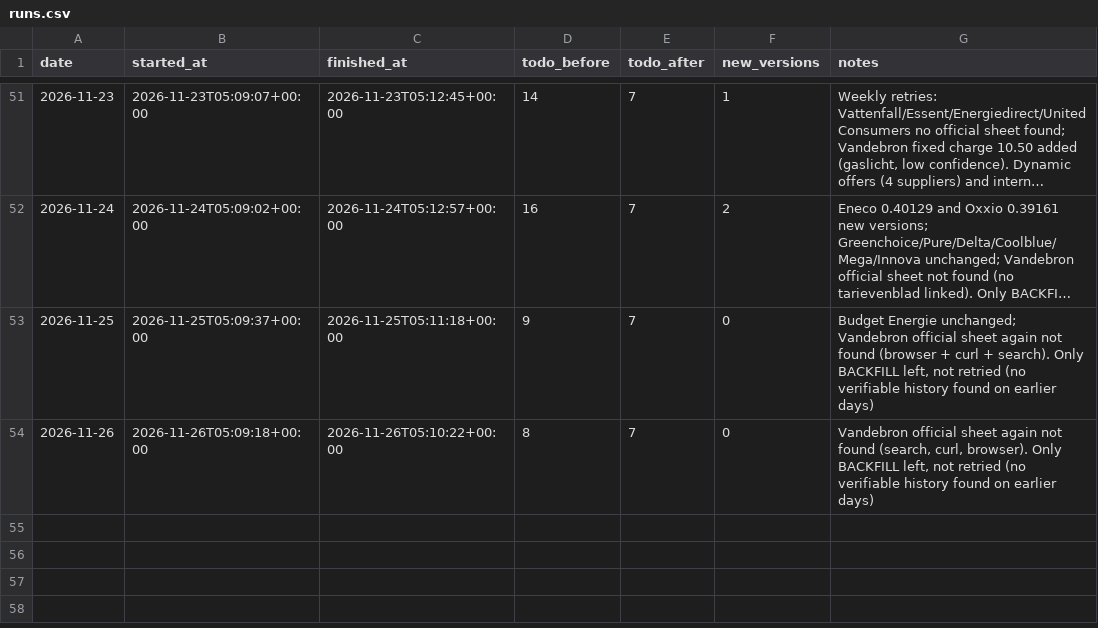
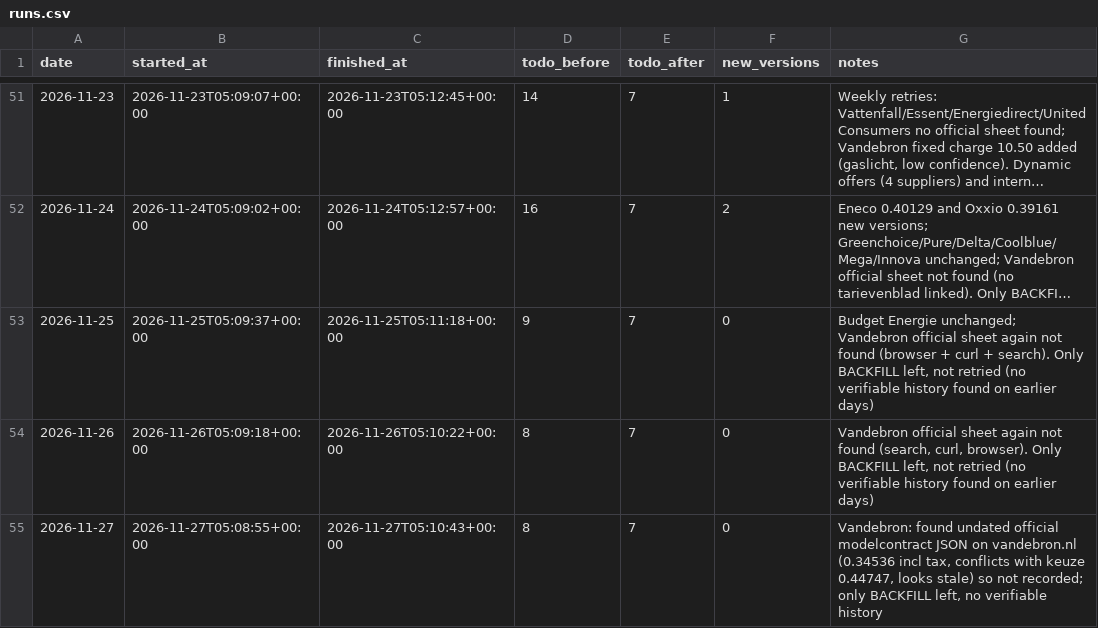
Before and after one commit to TurquoiseStrike/wolfheze-energy, a CSV file: data/runs.csv, drawn as a sheet; only a part is shown, gaps mark what is left out; long unchanged cells end in ….

```diff
--- a/data/runs.csv
+++ b/data/runs.csv
@@ -54 +54,2 @@ date,started_at,finished_at,todo_before,todo_after,new_versions,notes
 2026-11-26,2026-11-26T05:09:18+00:00,2026-11-26T05:10:22+00:00,8,7,0,"Vandebron official sheet again not found (search, curl, browser). Only BACKFILL left, not retried (no verifiable history found on earlier days)"
+2026-11-27,2026-11-27T05:08:55+00:00,2026-11-27T05:10:43+00:00,8,7,0,"Vandebron: found undated official modelcontract JSON on vandebron.nl (0.34536 incl tax, conflicts with keuze 0.44747, looks stale) so not recorded; only BACKFILL left, no verifiable history"
```
Also changed, not shown: data/checks.csv, data/forecasts.csv, 1 other file.
